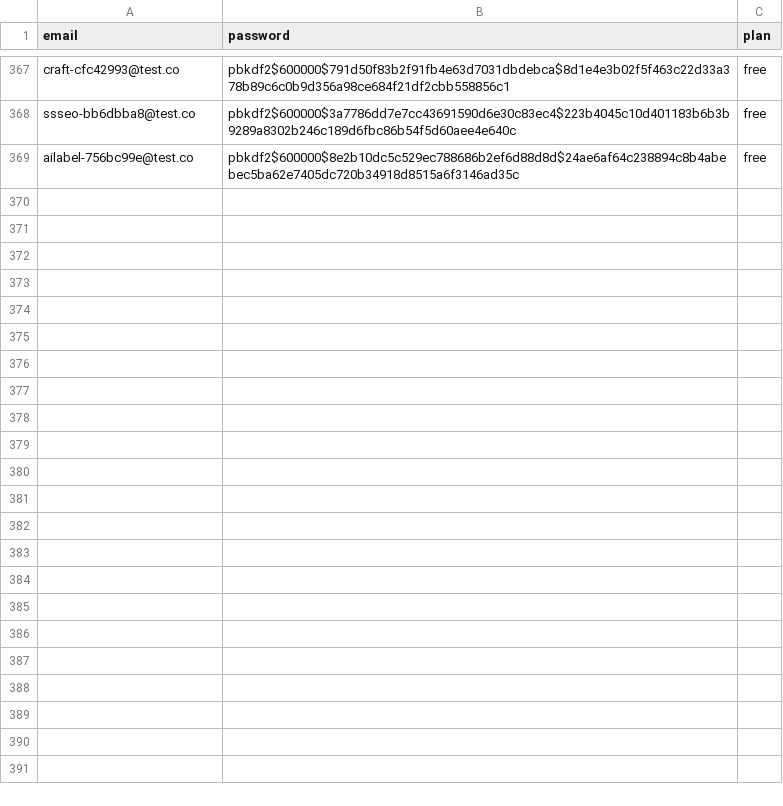
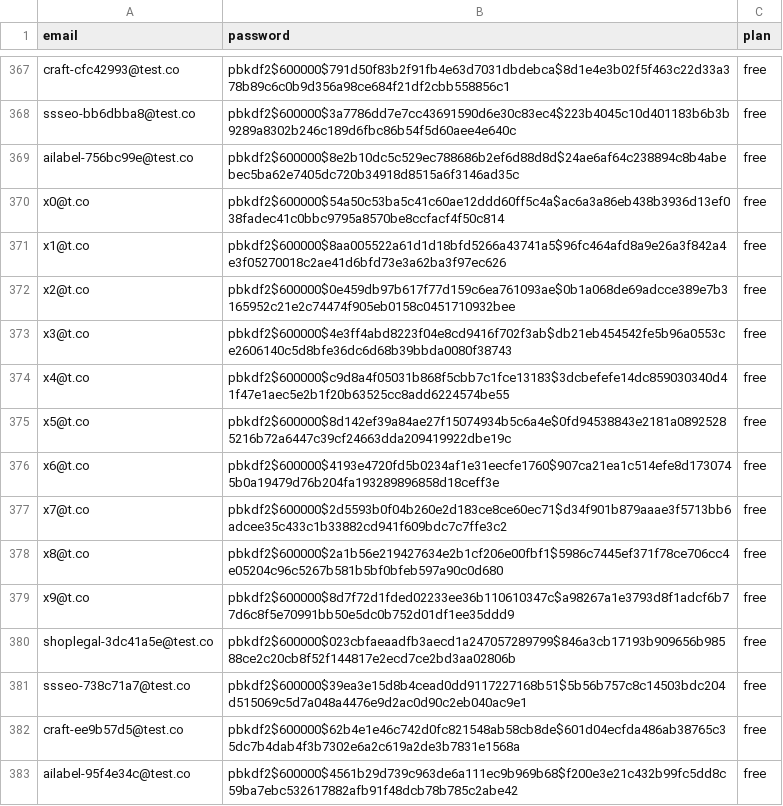
Before and after one commit to HarshModi1412/Art, a CSV file: data/user.csv, drawn as a sheet; only a part is shown, gaps mark what is left out.

```diff
--- a/data/user.csv
+++ b/data/user.csv
@@ -369 +369,15 @@ ssseo-bb6dbba8@test.co,pbkdf2$600000$3a7786dd7e7cc43691590d6e30c83ec4$223b4045c1
 ailabel-756bc99e@test.co,pbkdf2$600000$8e2b10dc5c529ec788686b2ef6d88d8d$24ae6af64c238894c8b4abebec5ba62e7405dc720b34918d8515a6f3146ad35c,free
+x0@t.co,pbkdf2$600000$54a50c53ba5c41c60ae12ddd60ff5c4a$ac6a3a86eb438b3936d13ef038fadec41c0bbc9795a8570be8ccfacf4f50c814,free
+x1@t.co,pbkdf2$600000$8aa005522a61d1d18bfd5266a43741a5$96fc464afd8a9e26a3f842a4e3f05270018c2ae41d6bfd73e3a62ba3f97ec626,free
+x2@t.co,pbkdf2$600000$0e459db97b617f77d159c6ea761093ae$0b1a068de69adcce389e7b3165952c21e2c74474f905eb0158c0451710932bee,free
+x3@t.co,pbkdf2$600000$4e3ff4abd8223f04e8cd9416f702f3ab$db21eb454542fe5b96a0553ce2606140c5d8bfe36dc6d68b39bbda0080f38743,free
+x4@t.co,pbkdf2$600000$c9d8a4f05031b868f5cbb7c1fce13183$3dcbefefe14dc859030340d41f47e1aec5e2b1f20b63525cc8add6224574be55,free
+x5@t.co,pbkdf2$600000$8d142ef39a84ae27f15074934b5c6a4e$0fd94538843e2181a08925285216b72a6447c39cf24663dda209419922dbe19c,free
+x6@t.co,pbkdf2$600000$4193e4720fd5b0234af1e31eecfe1760$907ca21ea1c514efe8d1730745b0a19479d76b204fa193289896858d18ceff3e,free
+x7@t.co,pbkdf2$600000$2d5593b0f04b260e2d183ce8ce60ec71$d34f901b879aaae3f5713bb6adcee35c433c1b33882cd941f609bdc7c7ffe3c2,free
+x8@t.co,pbkdf2$600000$2a1b56e219427634e2b1cf206e00fbf1$5986c7445ef371f78ce706cc4e05204c96c5267b581b5bf0bfeb597a90c0d680,free
+x9@t.co,pbkdf2$600000$8d7f72d1fded02233ee36b110610347c$a98267a1e3793d8f1adcf6b77d6c8f5e70991bb50e5dc0b752d01df1ee35ddd9,free
+shoplegal-3dc41a5e@test.co,pbkdf2$600000$023cbfaeaadfb3aecd1a247057289799$846a3cb17193b909656b98588ce2c20cb8f52f144817e2ecd7ce2bd3aa02806b,free
+ssseo-738c71a7@test.co,pbkdf2$600000$39ea3e15d8b4cead0dd9117227168b51$5b56b757c8c14503bdc204d515069c5d7a048a4476e9d2ac0d90c2eb040ac9e1,free
+craft-ee9b57d5@test.co,pbkdf2$600000$62b4e1e46c742d0fc821548ab58cb8de$601d04ecfda486ab38765c35dc7b4dab4f3b7302e6a2c619a2de3b7831e1568a,free
+ailabel-95f4e34c@test.co,pbkdf2$600000$4561b29d739c963de6a111ec9b969b68$f200e3e21c432b99fc5dd8c59ba7ebc532617882afb91f48dcb78b785c2abe42,free
```
Also changed, not shown: 4 other files.
